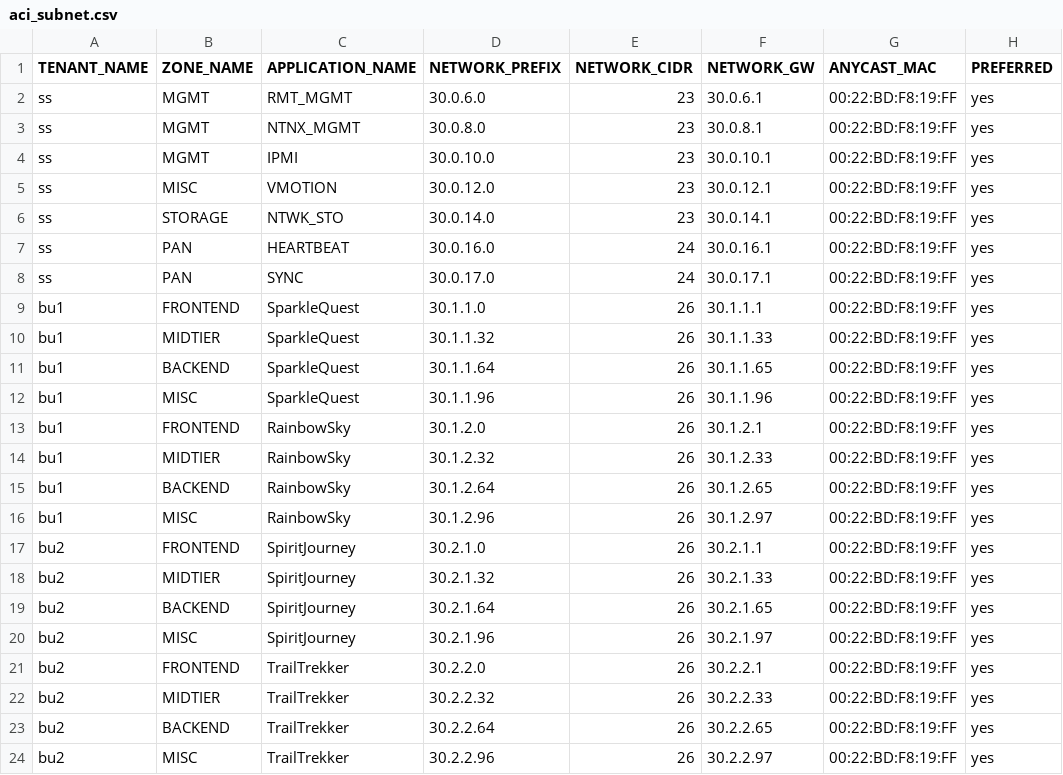
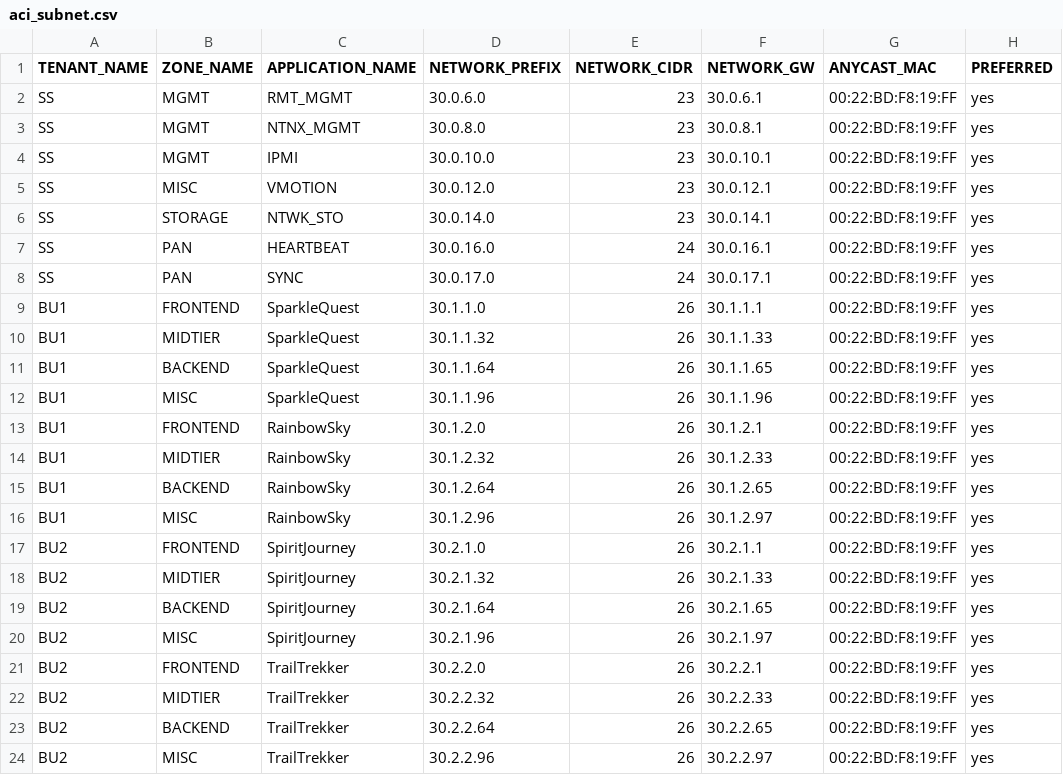
Before and after one commit to trevorpatch73/cisco-aci-terraform2, a CSV file: data/aci_subnet.csv, drawn as a sheet; only a part is shown; the diff names each change by its address in the sheet, - before the commit and + after, or states it on an @@ line.

Commit message:
aci_subnet.csv corrected

```diff
--- a/data/aci_subnet.csv
+++ b/data/aci_subnet.csv
-A2:A8 (TENANT_NAME): ss
+A2:A8 (TENANT_NAME): SS
-A9:A16 (TENANT_NAME): bu1
+A9:A16 (TENANT_NAME): BU1
-A17:A24 (TENANT_NAME): bu2
+A17:A24 (TENANT_NAME): BU2
```
